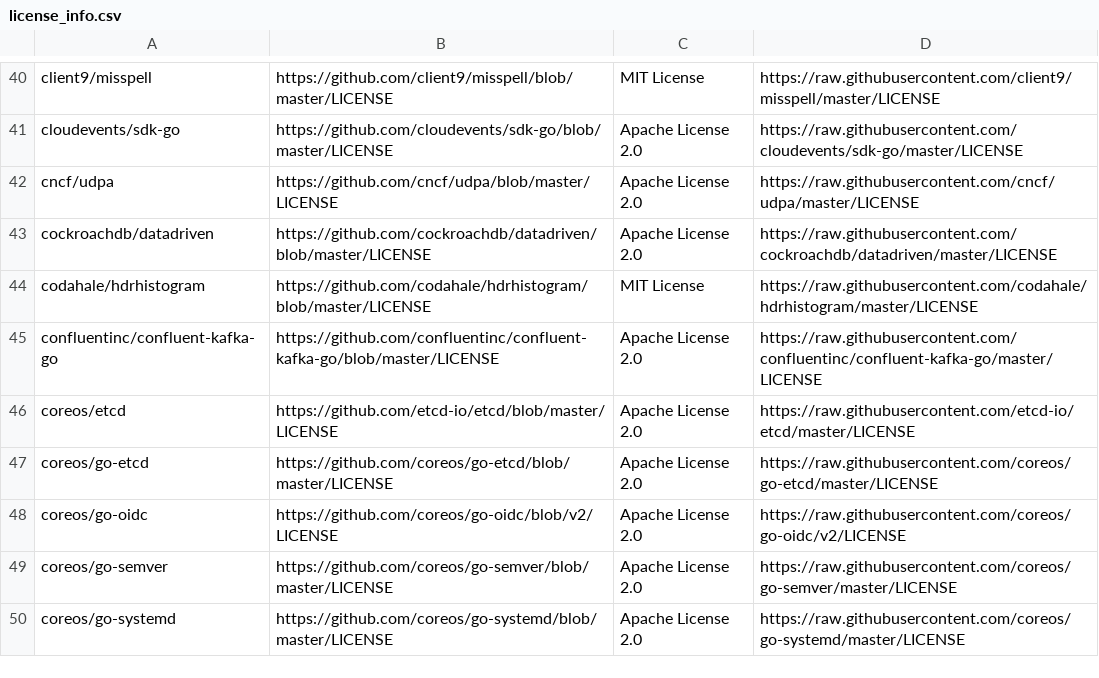
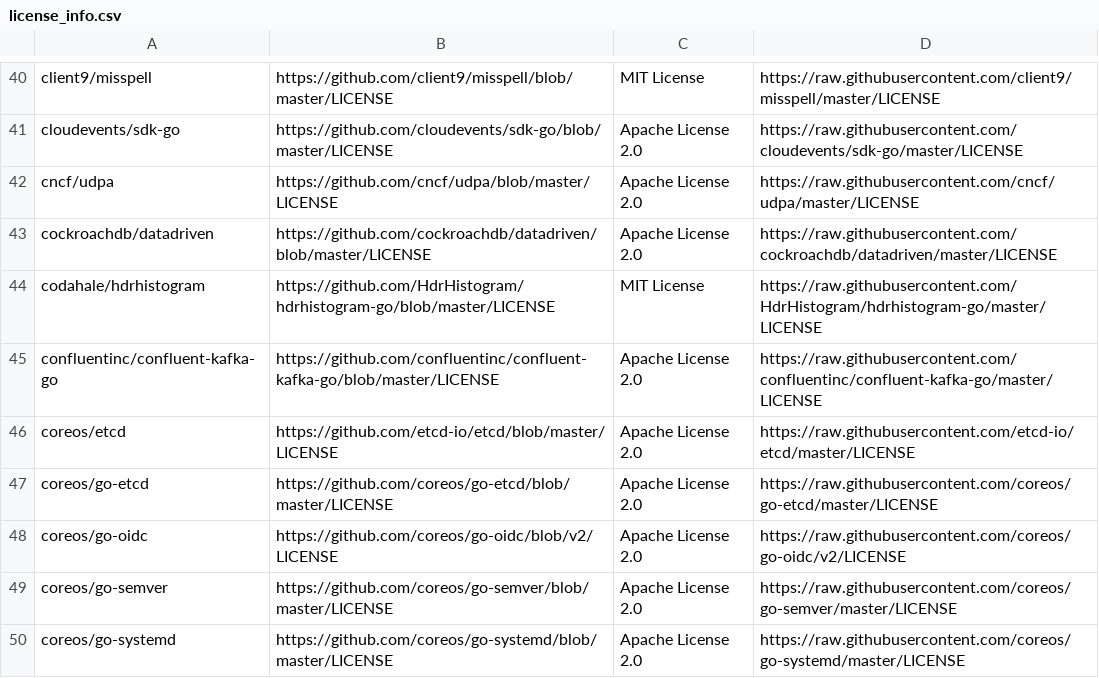
Before and after one commit to SeldonIO/seldon-core, a CSV file: executor/licenses/license_info.csv, drawn as a sheet; only a part is shown, gaps mark what is left out.

```diff
--- a/executor/licenses/license_info.csv
+++ b/executor/licenses/license_info.csv
@@ -43,3 +43,3 @@ cncf/udpa,https://github.com/cncf/udpa/blob/master/LICENSE,Apache License 2.0,ht
 cockroachdb/datadriven,https://github.com/cockroachdb/datadriven/blob/master/LICENSE,Apache License 2.0,https://raw.githubusercontent.com/cockroachdb/datadriven/master/LICENSE
-codahale/hdrhistogram,https://github.com/codahale/hdrhistogram/blob/master/LICENSE,MIT License,https://raw.githubusercontent.com/codahale/hdrhistogram/master/LICENSE
+codahale/hdrhistogram,https://github.com/HdrHistogram/hdrhistogram-go/blob/master/LICENSE,MIT License,https://raw.githubusercontent.com/HdrHistogram/hdrhistogram-go/master/LICENSE
 confluentinc/confluent-kafka-go,https://github.com/confluentinc/confluent-kafka-go/blob/master/LICENSE,Apache License 2.0,https://raw.githubusercontent.com/confluentinc/confluent-kafka-go/master/LICENSE
```
Also changed, not shown: 1 other file.
